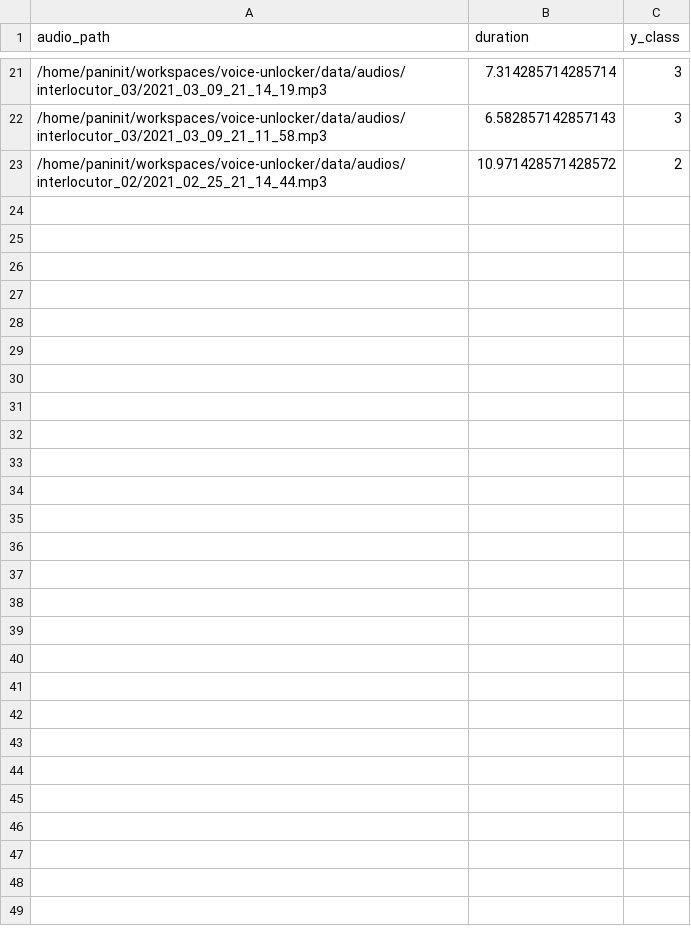
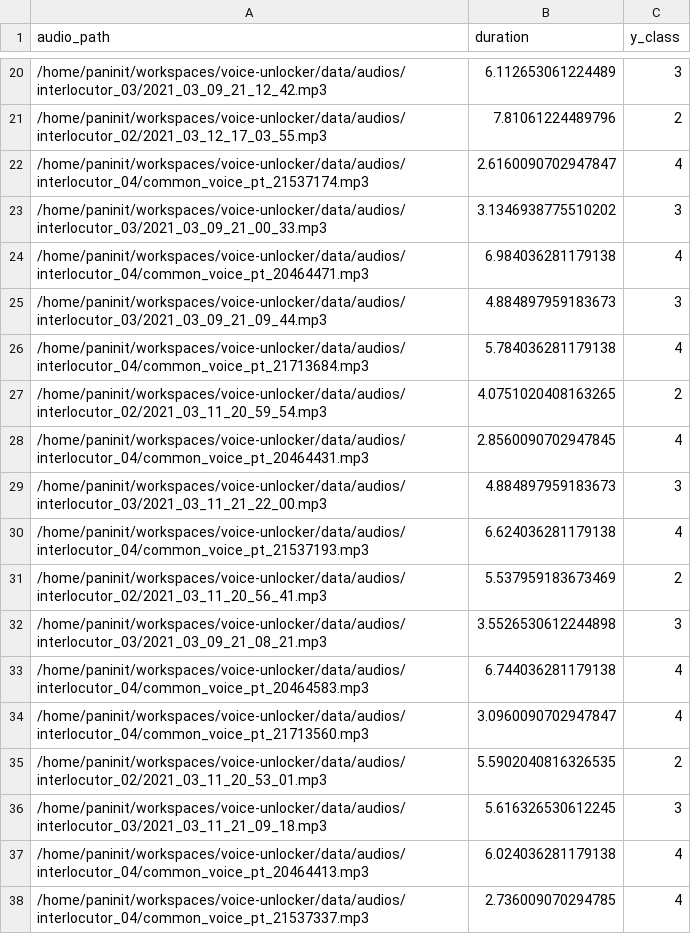
Before and after one commit to ThiagoPanini/voice-unlocker, a CSV file: data/test.csv, drawn as a sheet; only a part is shown, gaps mark what is left out; the diff covers the shown part only.

```diff
--- a/data/test.csv
+++ b/data/test.csv
@@ -21,3 +20,19 @@ audio_path,duration,y_class
-/home/paninit/workspaces/voice-unlocker/data/audios/interlocutor_03/2021_03_09_21_14_19.mp3,7.314285714285714,3
-/home/paninit/workspaces/voice-unlocker/data/audios/interlocutor_03/2021_03_09_21_11_58.mp3,6.582857142857143,3
-/home/paninit/workspaces/voice-unlocker/data/audios/interlocutor_02/2021_02_25_21_14_44.mp3,10.971428571428572,2
+/home/paninit/workspaces/voice-unlocker/data/audios/interlocutor_03/2021_03_09_21_12_42.mp3,6.112653061224489,3
+/home/paninit/workspaces/voice-unlocker/data/audios/interlocutor_02/2021_03_12_17_03_55.mp3,7.81061224489796,2
+/home/paninit/workspaces/voice-unlocker/data/audios/interlocutor_04/common_voice_pt_21537174.mp3,2.6160090702947847,4
+/home/paninit/workspaces/voice-unlocker/data/audios/interlocutor_03/2021_03_09_21_00_33.mp3,3.1346938775510202,3
+/home/paninit/workspaces/voice-unlocker/data/audios/interlocutor_04/common_voice_pt_20464471.mp3,6.984036281179138,4
+/home/paninit/workspaces/voice-unlocker/data/audios/interlocutor_03/2021_03_09_21_09_44.mp3,4.884897959183673,3
+/home/paninit/workspaces/voice-unlocker/data/audios/interlocutor_04/common_voice_pt_21713684.mp3,5.784036281179138,4
+/home/paninit/workspaces/voice-unlocker/data/audios/interlocutor_02/2021_03_11_20_59_54.mp3,4.0751020408163265,2
+/home/paninit/workspaces/voice-unlocker/data/audios/interlocutor_04/common_voice_pt_20464431.mp3,2.8560090702947845,4
+/home/paninit/workspaces/voice-unlocker/data/audios/interlocutor_03/2021_03_11_21_22_00.mp3,4.884897959183673,3
+/home/paninit/workspaces/voice-unlocker/data/audios/interlocutor_04/common_voice_pt_21537193.mp3,6.624036281179138,4
+/home/paninit/workspaces/voice-unlocker/data/audios/interlocutor_02/2021_03_11_20_56_41.mp3,5.537959183673469,2
+/home/paninit/workspaces/voice-unlocker/data/audios/interlocutor_03/2021_03_09_21_08_21.mp3,3.5526530612244898,3
+/home/paninit/workspaces/voice-unlocker/data/audios/interlocutor_04/common_voice_pt_20464583.mp3,6.744036281179138,4
+/home/paninit/workspaces/voice-unlocker/data/audios/interlocutor_04/common_voice_pt_21713560.mp3,3.0960090702947847,4
+/home/paninit/workspaces/voice-unlocker/data/audios/interlocutor_02/2021_03_11_20_53_01.mp3,5.5902040816326535,2
+/home/paninit/workspaces/voice-unlocker/data/audios/interlocutor_03/2021_03_11_21_09_18.mp3,5.616326530612245,3
+/home/paninit/workspaces/voice-unlocker/data/audios/interlocutor_04/common_voice_pt_20464413.mp3,6.024036281179138,4
+/home/paninit/workspaces/voice-unlocker/data/audios/interlocutor_04/common_voice_pt_21537337.mp3,2.736009070294785,4
```
Also changed, not shown: 25 added rows, 10 removed rows and 14 edited cells elsewhere in this file, data/validation.csv, 8 other files.
